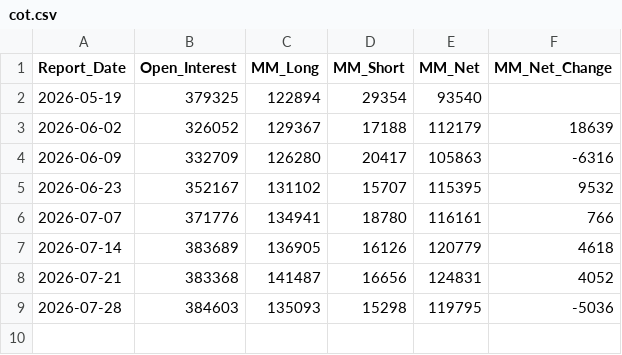
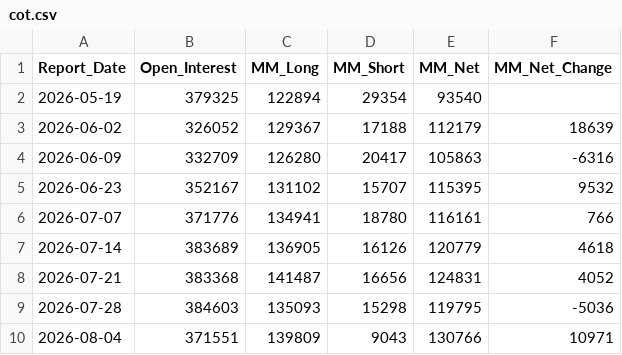
Before and after one commit to divyangshah97/gold-prediction-ai, a CSV file: prices/cot.csv, drawn as a sheet.

```diff
--- a/prices/cot.csv
+++ b/prices/cot.csv
@@ -9 +9,2 @@ Report_Date,Open_Interest,MM_Long,MM_Short,MM_Net,MM_Net_Change
 2026-07-28,384603,135093,15298,119795,-5036
+2026-08-04,371551,139809,9043,130766,10971
```
Also changed, not shown: 3 other files.
